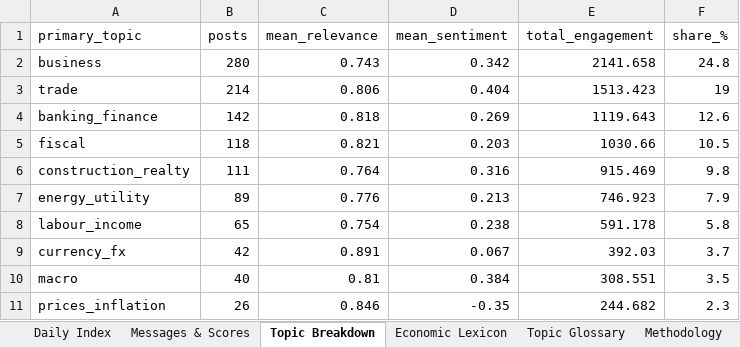
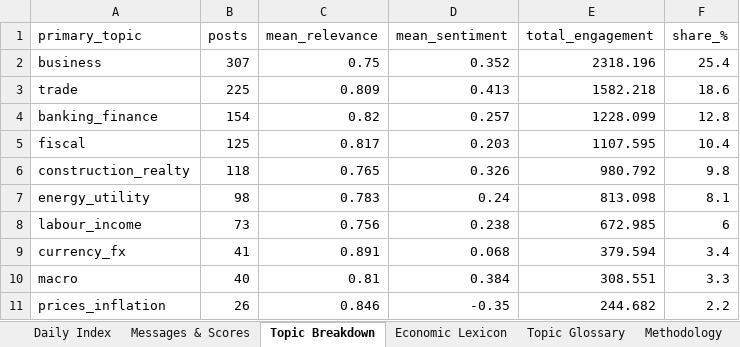
Before and after one commit to ArtikovSh/uz_economic_index, an Excel workbook: output/economic_index_latest.xlsx, sheet Topic Breakdown, drawn as a sheet; values as stored, in another font and other column widths than the file's, no borders; the diff names each change by its address in the sheet, - before the commit and + after, or states it on an @@ line.

```diff
--- a/output/economic_index_latest.xlsx (sheet Topic Breakdown)
+++ b/output/economic_index_latest.xlsx (sheet Topic Breakdown)
-B2 (posts): 280
+B2 (posts): 307
-C2 (mean_relevance): 0.743
+C2 (mean_relevance): 0.75
-D2 (mean_sentiment): 0.342
+D2 (mean_sentiment): 0.352
-E2 (total_engagement): 2141.658
+E2 (total_engagement): 2318.196
-F2 (share_%): 24.8
+F2 (share_%): 25.4
-B3 (posts): 214
+B3 (posts): 225
-C3 (mean_relevance): 0.806
+C3 (mean_relevance): 0.809
-D3 (mean_sentiment): 0.404
+D3 (mean_sentiment): 0.413
-E3 (total_engagement): 1513.423
+E3 (total_engagement): 1582.218
-F3 (share_%): 19
+F3 (share_%): 18.6
-B4 (posts): 142
+B4 (posts): 154
-C4 (mean_relevance): 0.818
+C4 (mean_relevance): 0.82
-D4 (mean_sentiment): 0.269
+D4 (mean_sentiment): 0.257
-E4 (total_engagement): 1119.643
+E4 (total_engagement): 1228.099
-F4 (share_%): 12.6
+F4 (share_%): 12.8
-B5 (posts): 118
+B5 (posts): 125
-C5 (mean_relevance): 0.821
+C5 (mean_relevance): 0.817
-E5 (total_engagement): 1030.66
+E5 (total_engagement): 1107.595
-F5 (share_%): 10.5
+F5 (share_%): 10.4
-B6 (posts): 111
+B6 (posts): 118
-C6 (mean_relevance): 0.764
+C6 (mean_relevance): 0.765
-D6 (mean_sentiment): 0.316
+D6 (mean_sentiment): 0.326
-E6 (total_engagement): 915.469
+E6 (total_engagement): 980.792
-B7 (posts): 89
+B7 (posts): 98
-C7 (mean_relevance): 0.776
+C7 (mean_relevance): 0.783
-D7 (mean_sentiment): 0.213
+D7 (mean_sentiment): 0.24
-E7 (total_engagement): 746.923
+E7 (total_engagement): 813.098
-F7 (share_%): 7.9
+F7 (share_%): 8.1
-B8 (posts): 65
+B8 (posts): 73
-C8 (mean_relevance): 0.754
+C8 (mean_relevance): 0.756
-E8 (total_engagement): 591.178
+E8 (total_engagement): 672.985
-F8 (share_%): 5.8
+F8 (share_%): 6
-B9 (posts): 42
+B9 (posts): 41
-D9 (mean_sentiment): 0.067
+D9 (mean_sentiment): 0.068
-E9 (total_engagement): 392.03
+E9 (total_engagement): 379.594
-F9 (share_%): 3.7
+F9 (share_%): 3.4
-F10 (share_%): 3.5
+F10 (share_%): 3.3
-F11 (share_%): 2.3
+F11 (share_%): 2.2
```
Also changed, not shown: sheet Messages & Scores, sheet Daily Index, sheet Topic Glossary, charts or pictures, 3 other files.
